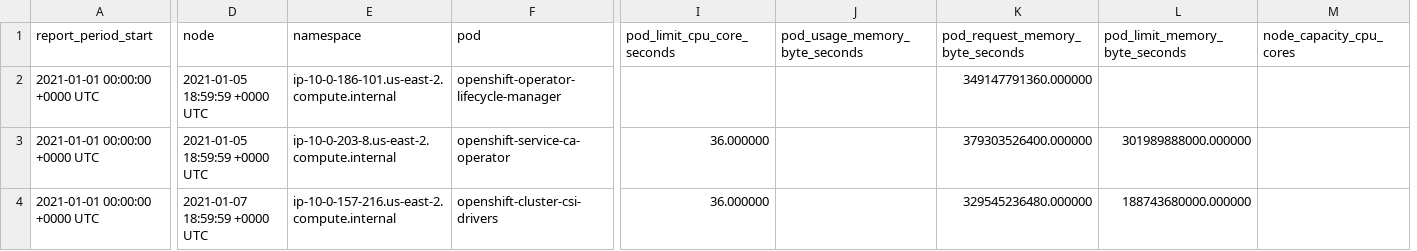
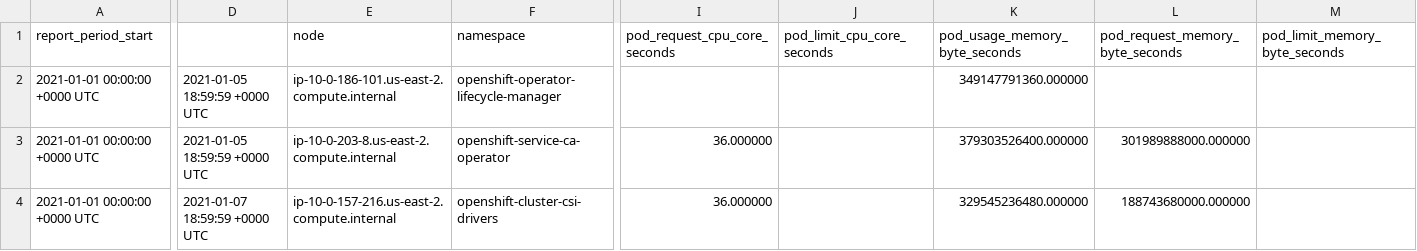
Before and after one commit to project-koku/koku-metrics-operator, a CSV file: packaging/test_files/ocp_pod_missing_header.csv, drawn as a sheet; only a part is shown, gaps mark what is left out; removed rows and columns are numbered as before the commit, all else as after; the diff covers the shown part only; the diff names each change by its address in the sheet, - before the commit and + after, or states it on an @@ line.

```diff
--- a/packaging/test_files/ocp_pod_missing_header.csv
+++ b/packaging/test_files/ocp_pod_missing_header.csv
+column I (pod_request_cpu_core_seconds), rows 3-4: 36.000000 | 36.000000
-column M (node_capacity_cpu_cores), empty
-D1: node
+D1: (empty)
-E1: namespace
+E1: node
-F1: pod
+F1: namespace
-K2 (pod_usage_memory_byte_seconds): (empty)
+K2 (pod_usage_memory_byte_seconds): 349147791360.000000
-L2 (pod_request_memory_byte_seconds): 349147791360.000000
+L2 (pod_request_memory_byte_seconds): (empty)
-J3:J4 (pod_limit_cpu_core_seconds): 36.000000
+J3:J4 (pod_limit_cpu_core_seconds): (empty)
-K3 (pod_usage_memory_byte_seconds): (empty)
+K3 (pod_usage_memory_byte_seconds): 379303526400.000000
-L3 (pod_request_memory_byte_seconds): 379303526400.000000
+L3 (pod_request_memory_byte_seconds): 301989888000.000000
-M3 (pod_limit_memory_byte_seconds): 301989888000.000000
+M3 (pod_limit_memory_byte_seconds): (empty)
-K4 (pod_usage_memory_byte_seconds): (empty)
+K4 (pod_usage_memory_byte_seconds): 329545236480.000000
-L4 (pod_request_memory_byte_seconds): 329545236480.000000
+L4 (pod_request_memory_byte_seconds): 188743680000.000000
-M4 (pod_limit_memory_byte_seconds): 188743680000.000000
+M4 (pod_limit_memory_byte_seconds): (empty)
```
Also changed, not shown: 8 edited cells elsewhere in this file, packaging/test_files/ocp_pod_missing_end.csv, packaging/test_files/ocp_pod_missing_start.csv, 2 other files.
